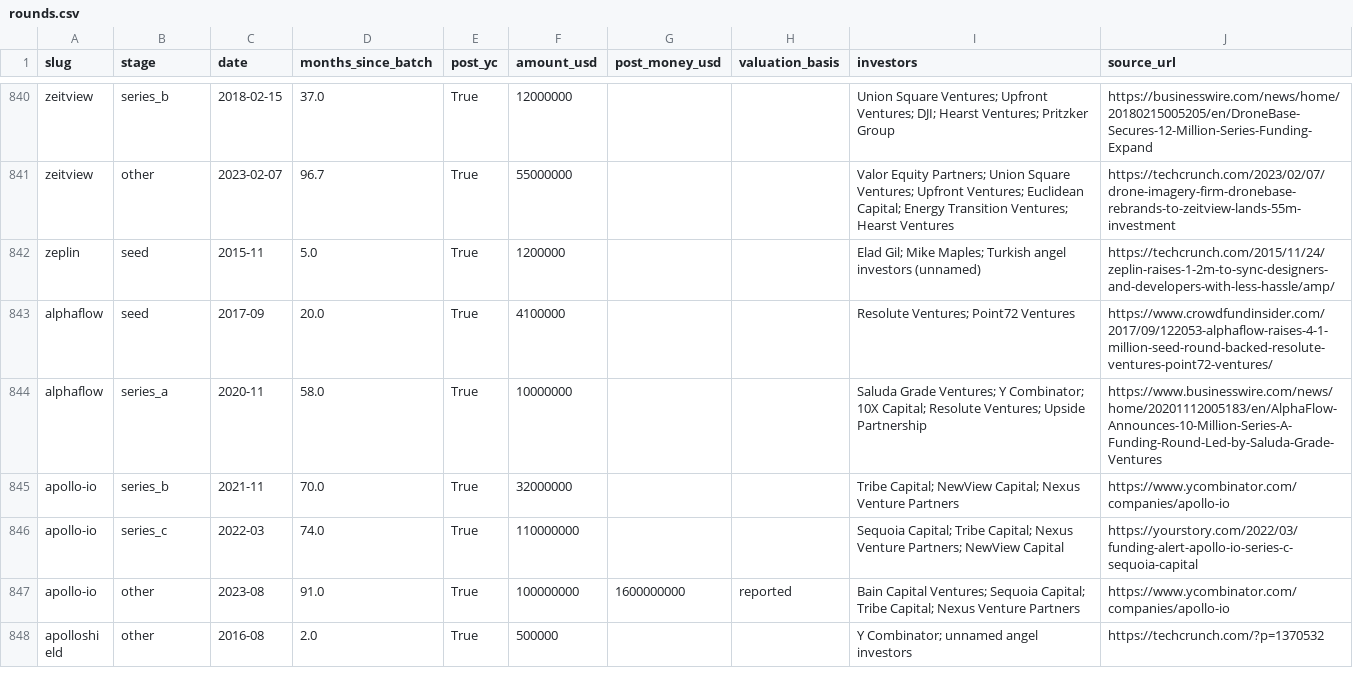
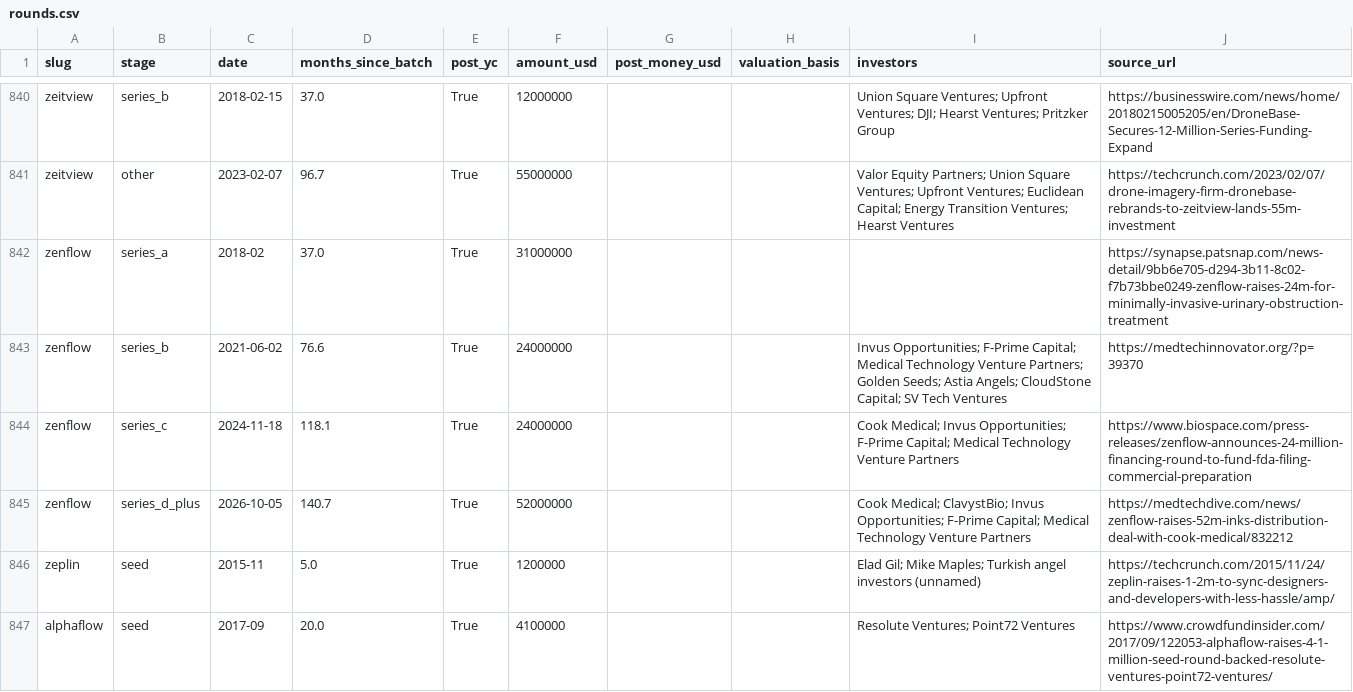
Before and after one commit to edison16a/yc-startup-life, a CSV file: data/rounds.csv, drawn as a sheet; only a part is shown, gaps mark what is left out; the shorter side is filled out with more unchanged rows; the diff names each change by its address in the sheet, - before the commit and + after, or states it on an @@ line.

```diff
--- a/data/rounds.csv
+++ b/data/rounds.csv
+row 842: zenflow | series_a | 2018-02 | 37.0 | True | 31000000 |  |  |  | https://synapse.patsnap.com/news-detail/9bb6e705-d294-3b11-8c02-f7b73bbe0249-zenflow-raises-24m-for-minimally-invasive-urinary-obstruction-treatment
+row 843: zenflow | series_b | 2021-06-02 | 76.6 | True | 24000000 |  |  | Invus Opportunities; F-Prime Capital; Medical Technology Venture Partners; Golden Seeds; Astia Angels; CloudStone Capital; SV Tech Ventures | https://medtechinnovator.org/?p=39370
+row 844: zenflow | series_c | 2024-11-18 | 118.1 | True | 24000000 |  |  | Cook Medical; Invus Opportunities; F-Prime Capital; Medical Technology Venture Partners | https://www.biospace.com/press-releases/zenflow-announces-24-million-financing-round-to-fund-fda-filing-commercial-preparation
+row 845: zenflow | series_d_plus | 2026-10-05 | 140.7 | True | 52000000 |  |  | Cook Medical; ClavystBio; Invus Opportunities; F-Prime Capital; Medical Technology Venture Partners | https://medtechdive.com/news/zenflow-raises-52m-inks-distribution-deal-with-cook-medical/832212
```
Also changed, not shown: data/founders.csv, 6 other files.
